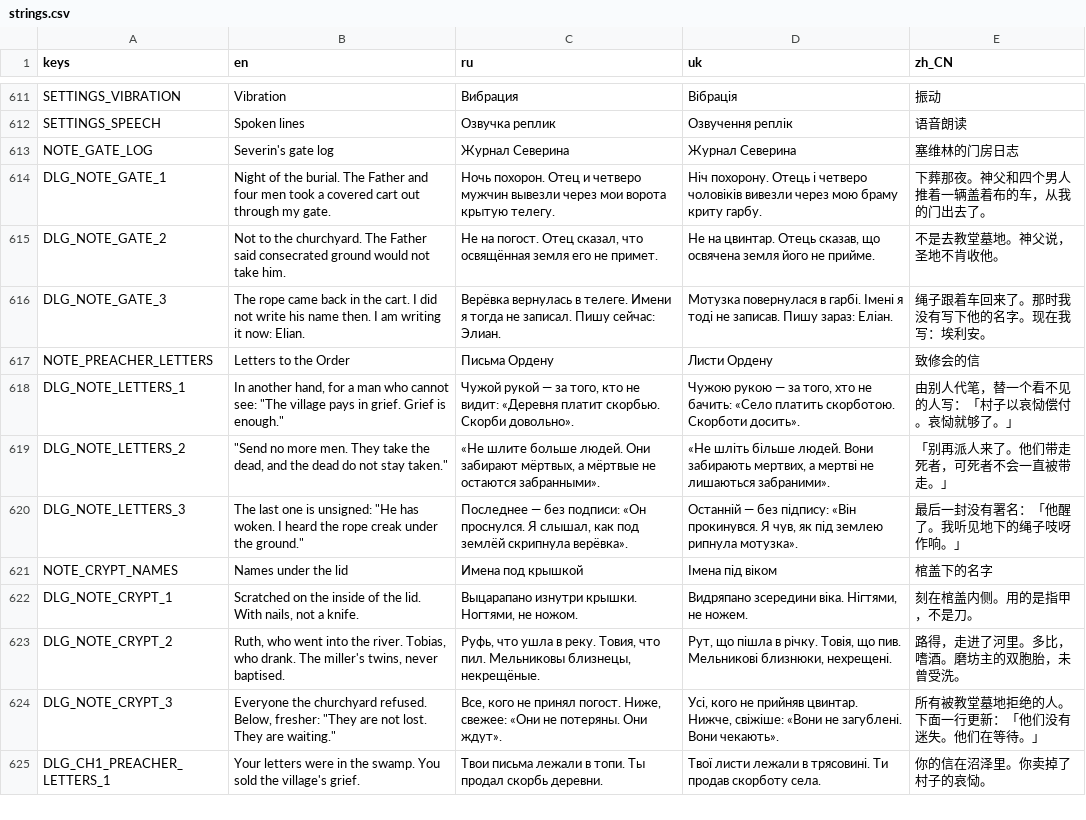
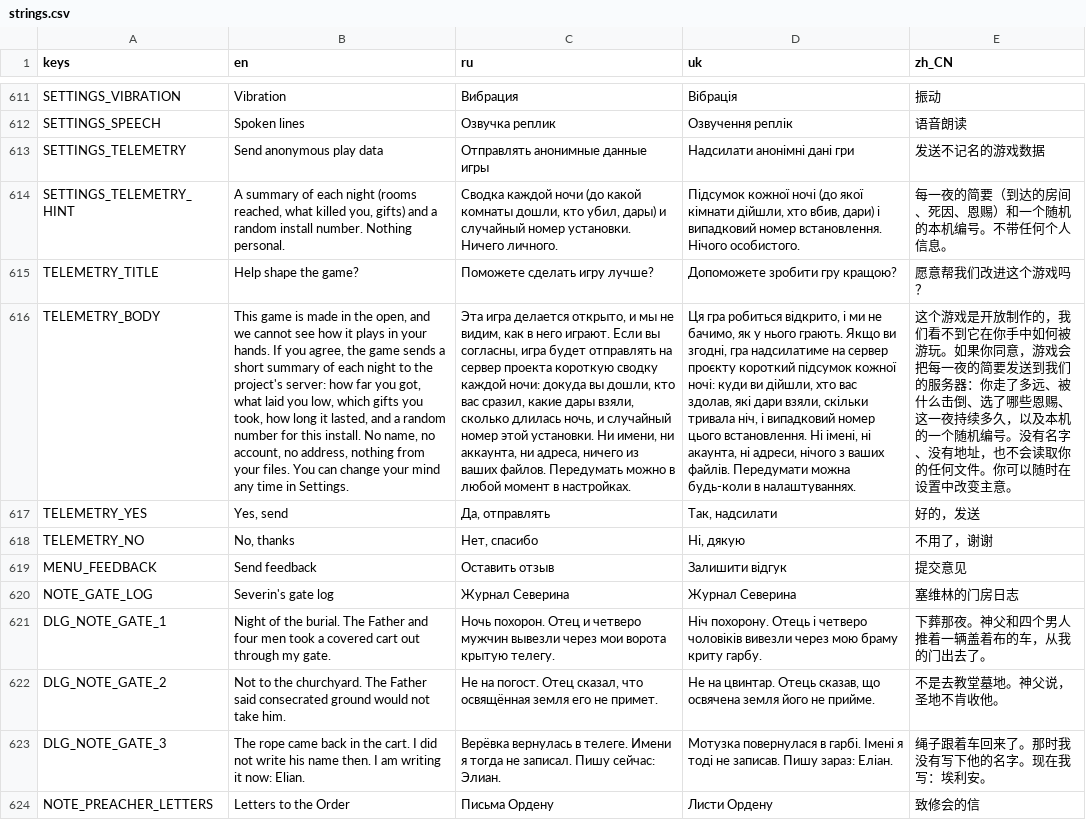
Before and after one commit to Saaayurii/ashes-of-eden, a CSV file: localization/strings.csv, drawn as a sheet; only a part is shown, gaps mark what is left out; the shorter side is filled out with more unchanged rows; the diff names each change by its address in the sheet, - before the commit and + after, or states it on an @@ line.

```diff
--- a/localization/strings.csv
+++ b/localization/strings.csv
+row 613: SETTINGS_TELEMETRY | Send anonymous play data | Отправлять анонимные данные игры | Надсилати анонімні дані гри | 发送不记名的游戏数据
+row 614: SETTINGS_TELEMETRY_HINT | A summary of each night (rooms reached, what killed you, gifts) and a random install number. Nothing personal. | Сводка каждой ночи (до какой комнаты дошли, кто убил, дары) и случайный номер установки. Ничего личного. | Підсумок кожної ночі (до якої кімнати дійшли, хто вбив, дари) і випадковий номер встановлення. Нічого особистого. | 每一夜的简要（到达的房间、死因、恩赐）和一个随机的本机编号。不带任何个人信息。
+row 615: TELEMETRY_TITLE | Help shape the game? | Поможете сделать игру лучше? | Допоможете зробити гру кращою? | 愿意帮我们改进这个游戏吗？
+row 616: TELEMETRY_BODY | This game is made in the open, and we cannot see how it plays in your hands. If you agree, the game sends a short summary of each night to the project's server: how far you got, what laid you low, which gifts you took, how long it lasted, and a random number for this install. No name, no account, no address, nothing from your files. You can change your mind any time in Settings. | Эта игра делается открыто, и мы не видим, как в него играют. Если вы согласны, игра будет отправлять на сервер проекта короткую сводку каждой ночи: докуда вы дошли, кто вас сразил, какие дары взяли, сколько длилась ночь, и случайный номер этой установки. Ни имени, ни аккаунта, ни адреса, ничего из ваших файлов. Передумать можно в любой момент в настройках. | Ця гра робиться відкрито, і ми не бачимо, як у нього грають. Якщо ви згодні, гра надсилатиме на сервер проєкту короткий підсумок кожної ночі: куди ви дійшли, хто вас здолав, які дари взяли, скільки тривала ніч, і випадковий номер цього встановлення. Ні імені, ні акаунта, ні адреси, нічого з ваших файлів. Передумати можна будь-коли в налаштуваннях. | 这个游戏是开放制作的，我们看不到它在你手中如何被游玩。如果你同意，游戏会把每一夜的简要发送到我们的服务器：你走了多远、被什么击倒、选了哪些恩赐、这一夜持续多久，以及本机的一个随机编号。没有名字、没有地址，也不会读取你的任何文件。你可以随时在设置中改变主意。
+row 617: TELEMETRY_YES | Yes, send | Да, отправлять | Так, надсилати | 好的，发送
+row 618: TELEMETRY_NO | No, thanks | Нет, спасибо | Ні, дякую | 不用了，谢谢
+row 619: MENU_FEEDBACK | Send feedback | Оставить отзыв | Залишити відгук | 提交意见
```
Also changed, not shown: 36 other files.
